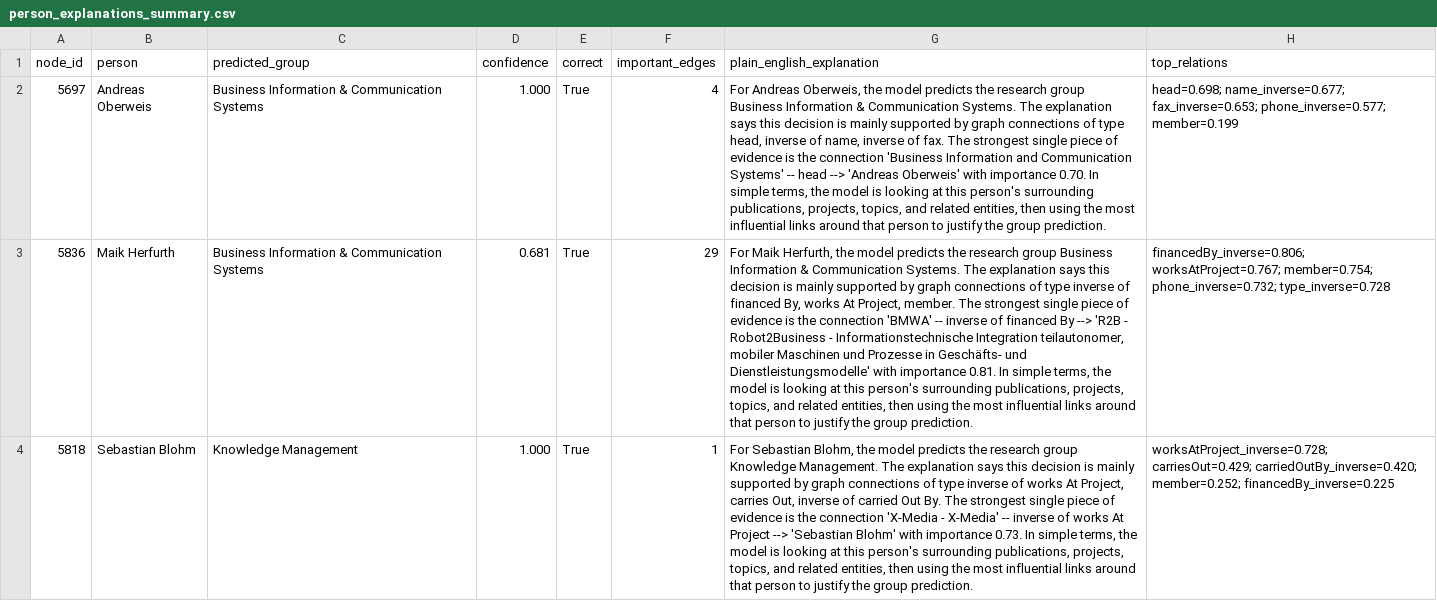
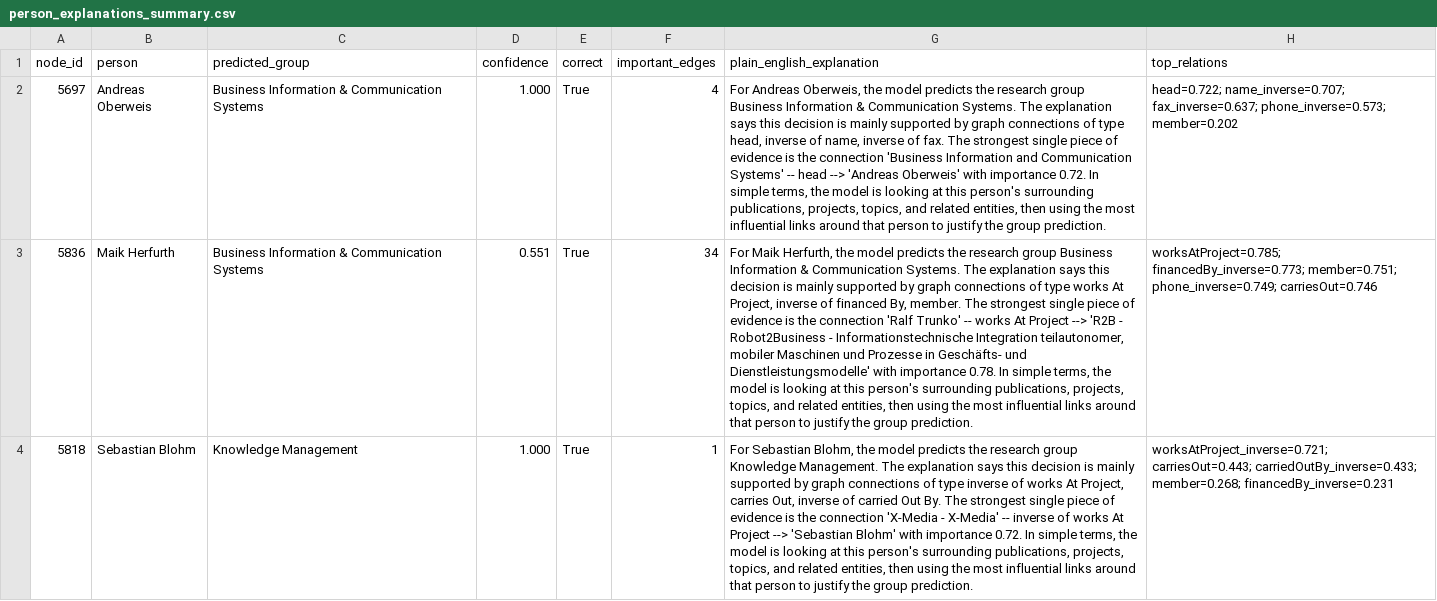
Before and after one commit to anmolraj-hub/XAI_Mini_Project, a CSV file: results/person_explanations_summary.csv, drawn as a sheet; only a part is shown; the diff covers the shown part only; the diff names each change by its address in the sheet, - before the commit and + after, or states it on an @@ line.

```diff
--- a/results/person_explanations_summary.csv
+++ b/results/person_explanations_summary.csv
-G2 (plain_english_explanation): …with importance 0.70. In simple…
+G2 (plain_english_explanation): …with importance 0.72. In simple…
-H2 (top_relations): head=0.698; name_inverse=0.677; fax_inverse=0.653; phone_inverse=0.577; member=0.199
+H2 (top_relations): head=0.722; name_inverse=0.707; fax_inverse=0.637; phone_inverse=0.573; member=0.202
-D3 (confidence): 0.681
+D3 (confidence): 0.551
-F3 (important_edges): 29
+F3 (important_edges): 34
-G3 (plain_english_explanation): …of type inverse of financed By, works At Project, member. The strongest single piece of evidence is the connection 'BMWA' -- inverse of financed By --> 'R2B - Robot2Business - Informationstechnische Integration teilautonomer, mobiler Maschinen und Prozesse in Geschäfts- und Dienstleistungsmodelle' with importance 0.81. In simple…
+G3 (plain_english_explanation): …of type works At Project, inverse of financed By, member. The strongest single piece of evidence is the connection 'Ralf Trunko' -- works At Project --> 'R2B - Robot2Business - Informationstechnische Integration teilautonomer, mobiler Maschinen und Prozesse in Geschäfts- und Dienstleistungsmodelle' with importance 0.78. In simple…
-H3 (top_relations): financedBy_inverse=0.806; worksAtProject=0.767; member=0.754; phone_inverse=0.732; type_inverse=0.728
+H3 (top_relations): worksAtProject=0.785; financedBy_inverse=0.773; member=0.751; phone_inverse=0.749; carriesOut=0.746
-G4 (plain_english_explanation): …with importance 0.73. In simple…
+G4 (plain_english_explanation): …with importance 0.72. In simple…
-H4 (top_relations): worksAtProject_inverse=0.728; carriesOut=0.429; carriedOutBy_inverse=0.420; member=0.252; financedBy_inverse=0.225
+H4 (top_relations): worksAtProject_inverse=0.721; carriesOut=0.443; carriedOutBy_inverse=0.433; member=0.268; financedBy_inverse=0.231
```
Also changed, not shown: 6 edited cells elsewhere in this file, results/explanation_evaluation.csv, 20 other files.
